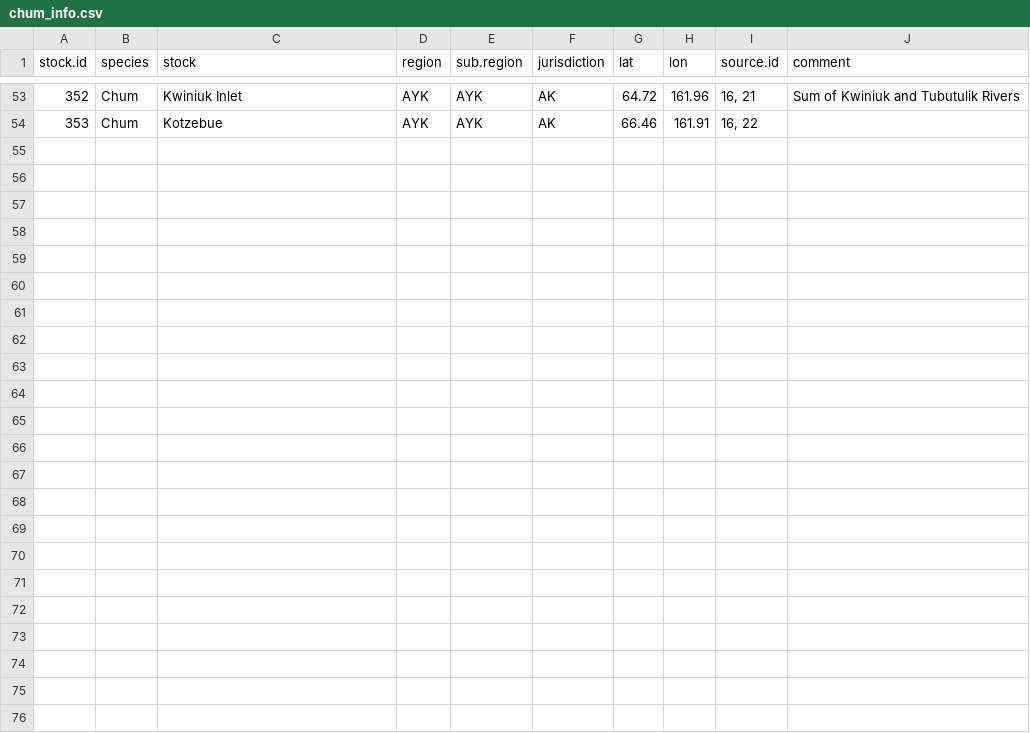
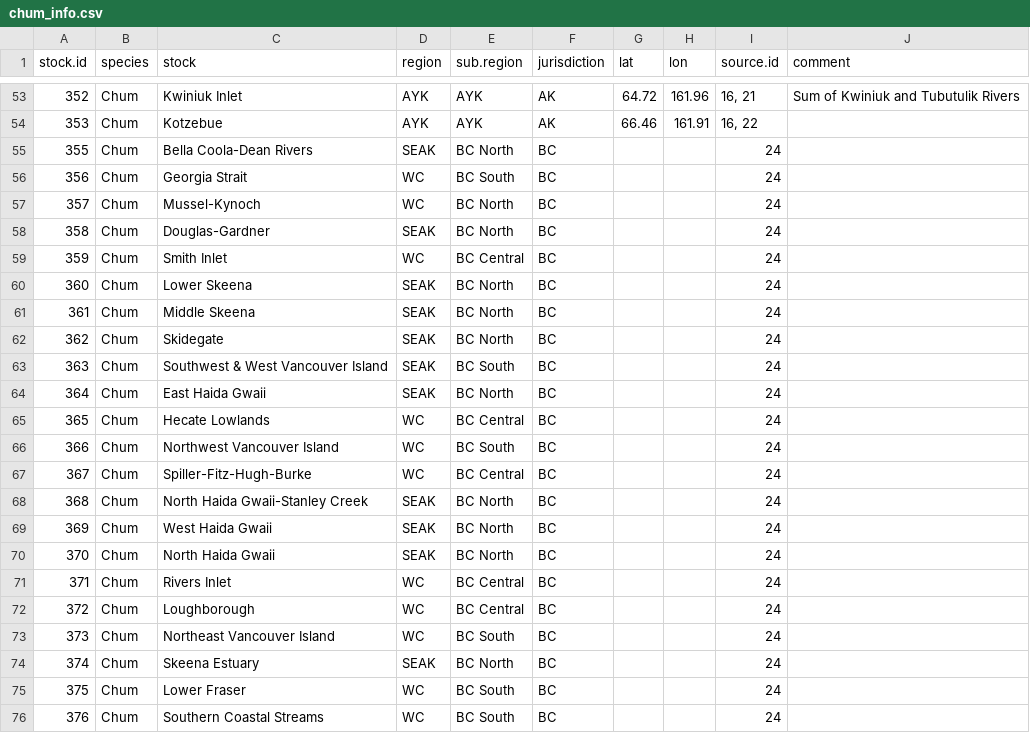
Before and after one commit to Pacific-salmon-assess/dfo_salmon_compilation, a CSV file: data/raw data/chum/chum_info.csv, drawn as a sheet; only a part is shown, gaps mark what is left out.

Commit message:
incorporated PSE chum data for north and central coast

```diff
--- a/data/raw data/chum/chum_info.csv
+++ b/data/raw data/chum/chum_info.csv
@@ -54 +54,23 @@ stock.id,species,stock,region,sub.region,jurisdiction,lat,lon,source.id,comment
 353,Chum,Kotzebue,AYK,AYK,AK,66.46,161.91,"16, 22",
+355,Chum,Bella Coola-Dean Rivers,SEAK,BC North,BC,,,24,
+356,Chum,Georgia Strait,WC,BC South,BC,,,24,
+357,Chum,Mussel-Kynoch,WC,BC North,BC,,,24,
+358,Chum,Douglas-Gardner,SEAK,BC North,BC,,,24,
+359,Chum,Smith Inlet,WC,BC Central,BC,,,24,
+360,Chum,Lower Skeena,SEAK,BC North,BC,,,24,
+361,Chum,Middle Skeena,SEAK,BC North,BC,,,24,
+362,Chum,Skidegate,SEAK,BC North,BC,,,24,
+363,Chum,Southwest & West Vancouver Island,SEAK,BC South,BC,,,24,
+364,Chum,East Haida Gwaii,SEAK,BC North,BC,,,24,
+365,Chum,Hecate Lowlands,WC,BC Central,BC,,,24,
+366,Chum,Northwest Vancouver Island,WC,BC South,BC,,,24,
+367,Chum,Spiller-Fitz-Hugh-Burke,WC,BC Central,BC,,,24,
+368,Chum,North Haida Gwaii-Stanley Creek,SEAK,BC North,BC,,,24,
+369,Chum,West Haida Gwaii,SEAK,BC North,BC,,,24,
+370,Chum,North Haida Gwaii,SEAK,BC North,BC,,,24,
+371,Chum,Rivers Inlet,WC,BC Central,BC,,,24,
+372,Chum,Loughborough,WC,BC Central,BC,,,24,
+373,Chum,Northeast Vancouver Island,WC,BC South,BC,,,24,
+374,Chum,Skeena Estuary,SEAK,BC North,BC,,,24,
+375,Chum,Lower Fraser,WC,BC South,BC,,,24,
+376,Chum,Southern Coastal Streams,WC,BC South,BC,,,24,
```
Also changed, not shown: data/raw data/chum/chum_sources.csv, 4 other files.
